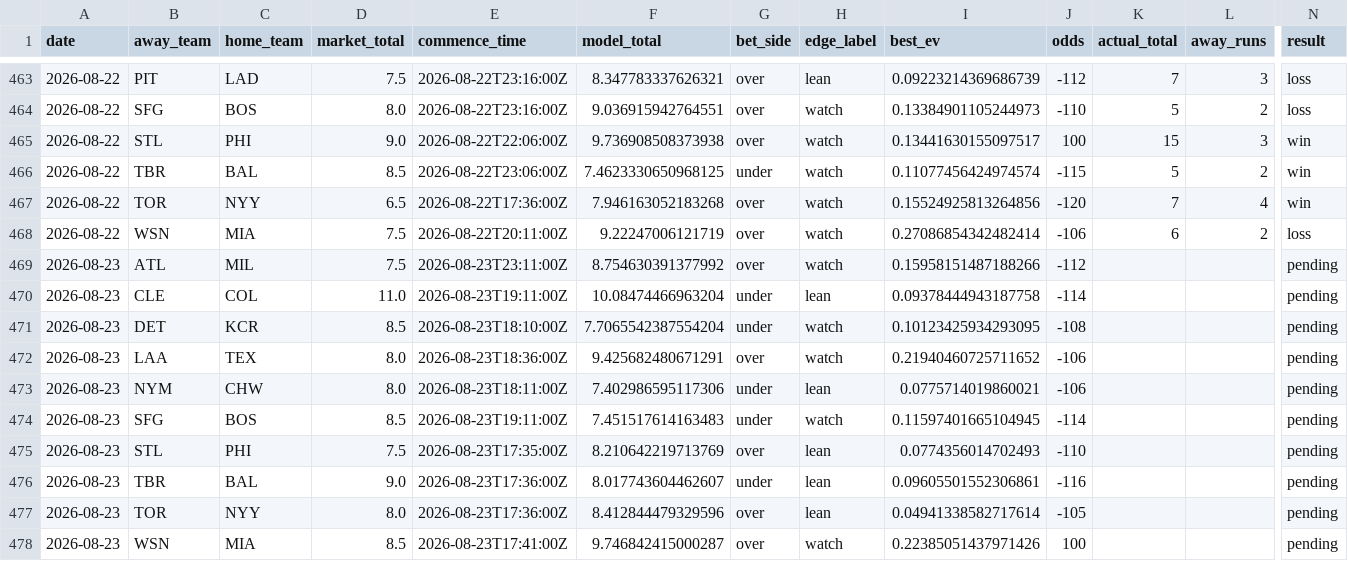
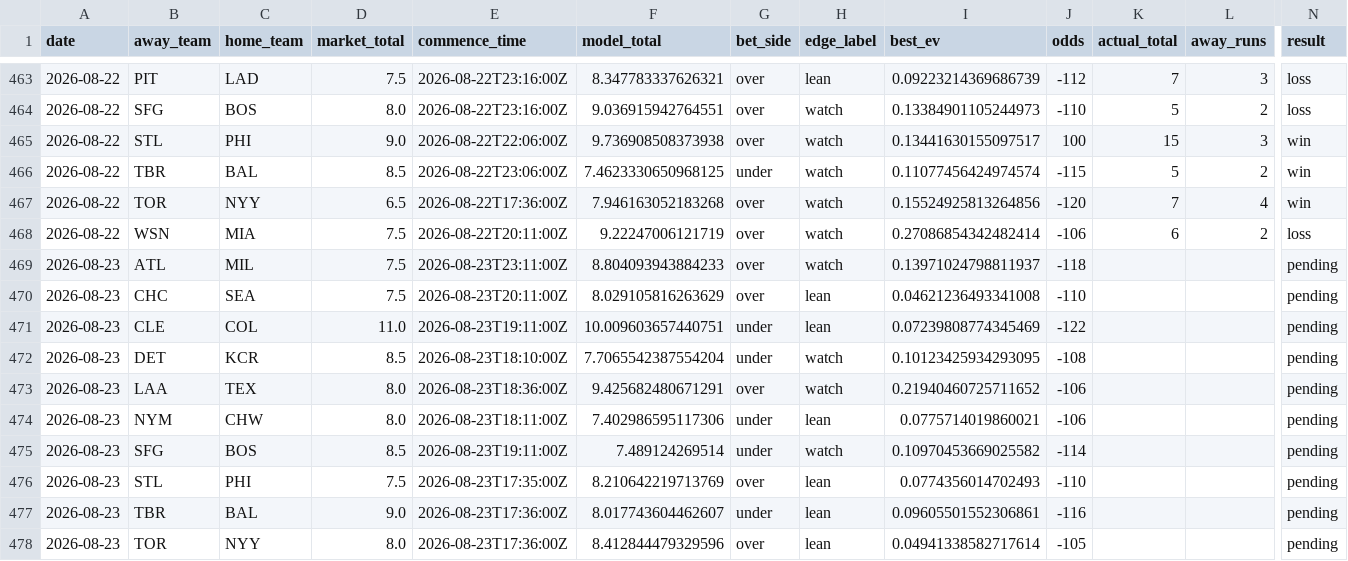
Before and after one commit to Jackstein0/atsrecipts-live-model, a CSV file: atsrecipts-upload-ready/data/processed/pick_tracker.csv, drawn as a sheet; only a part is shown, gaps mark what is left out; the shorter side is filled out with more unchanged rows; addresses are those after the commit; rows hold the shown columns only; the diff names each change by its address in the sheet, - before the commit and + after, or states it on an @@ line.

```diff
--- a/atsrecipts-upload-ready/data/processed/pick_tracker.csv
+++ b/atsrecipts-upload-ready/data/processed/pick_tracker.csv
-F469 (model_total): 8.754630391377992
+F469 (model_total): 8.804093943884233
-I469 (best_ev): 0.15958151487188266
+I469 (best_ev): 0.13971024798811937
-J469 (odds): -112
+J469 (odds): -118
+row 470: 2026-08-23 | CHC | SEA | 7.5 | 2026-08-23T20:11:00Z | 8.029105816263629 | over | lean | 0.04621236493341008 | -110 |  |  | pending
-F471 (model_total): 10.08474466963204
+F471 (model_total): 10.009603657440751
-I471 (best_ev): 0.09378444943187758
+I471 (best_ev): 0.07239808774345469
-J471 (odds): -114
+J471 (odds): -122
-F475 (model_total): 7.451517614163483
+F475 (model_total): 7.489124269514
-I475 (best_ev): 0.11597401665104945
+I475 (best_ev): 0.10970453669025582
```
Also changed, not shown: atsrecipts-upload-ready/data/processed/historical_games.csv, atsrecipts-upload-ready/data/processed/today_board.csv, 15 other files.
